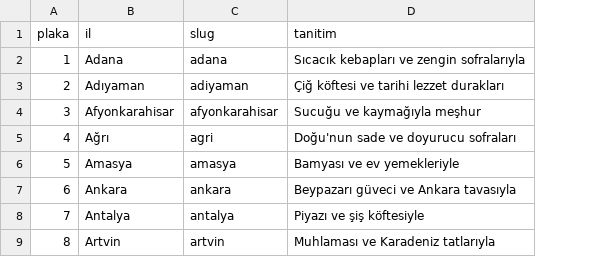
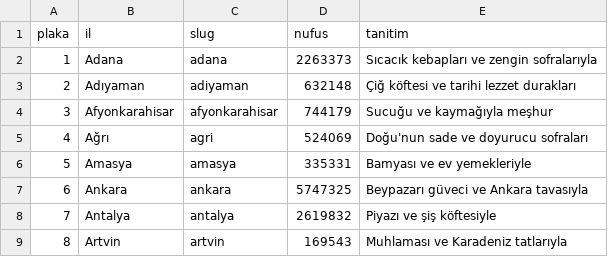
Before and after one commit to sualtikasifi/esnaflokantalari, a CSV file: tools/data/cities.csv, drawn as a sheet; only a part is shown; the diff names each change by its address in the sheet, - before the commit and + after, or states it on an @@ line.

```diff
--- a/tools/data/cities.csv
+++ b/tools/data/cities.csv
+column D (nufus), rows 2-9: 2263373 | 632148 | 744179 | 524069 | 335331 | 5747325 | 2619832 | 169543
```
Also changed, not shown: 50 other files.
